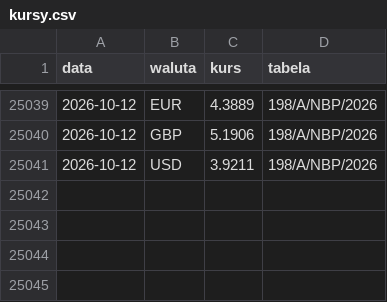
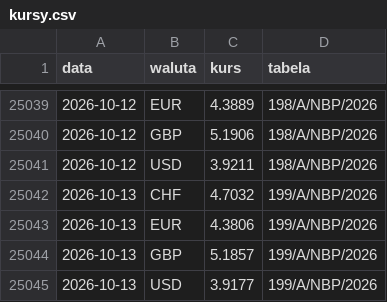
Before and after one commit to jansebastiangrygierzec/prognozy-kursow-pln, a CSV file: kursy.csv, drawn as a sheet; only a part is shown, gaps mark what is left out.

```diff
--- a/kursy.csv
+++ b/kursy.csv
@@ -25041 +25041,5 @@ data,waluta,kurs,tabela
 2026-10-12,USD,3.9211,198/A/NBP/2026
+2026-10-13,CHF,4.7032,199/A/NBP/2026
+2026-10-13,EUR,4.3806,199/A/NBP/2026
+2026-10-13,GBP,5.1857,199/A/NBP/2026
+2026-10-13,USD,3.9177,199/A/NBP/2026
```
Also changed, not shown: rundy.csv, 3 other files.
